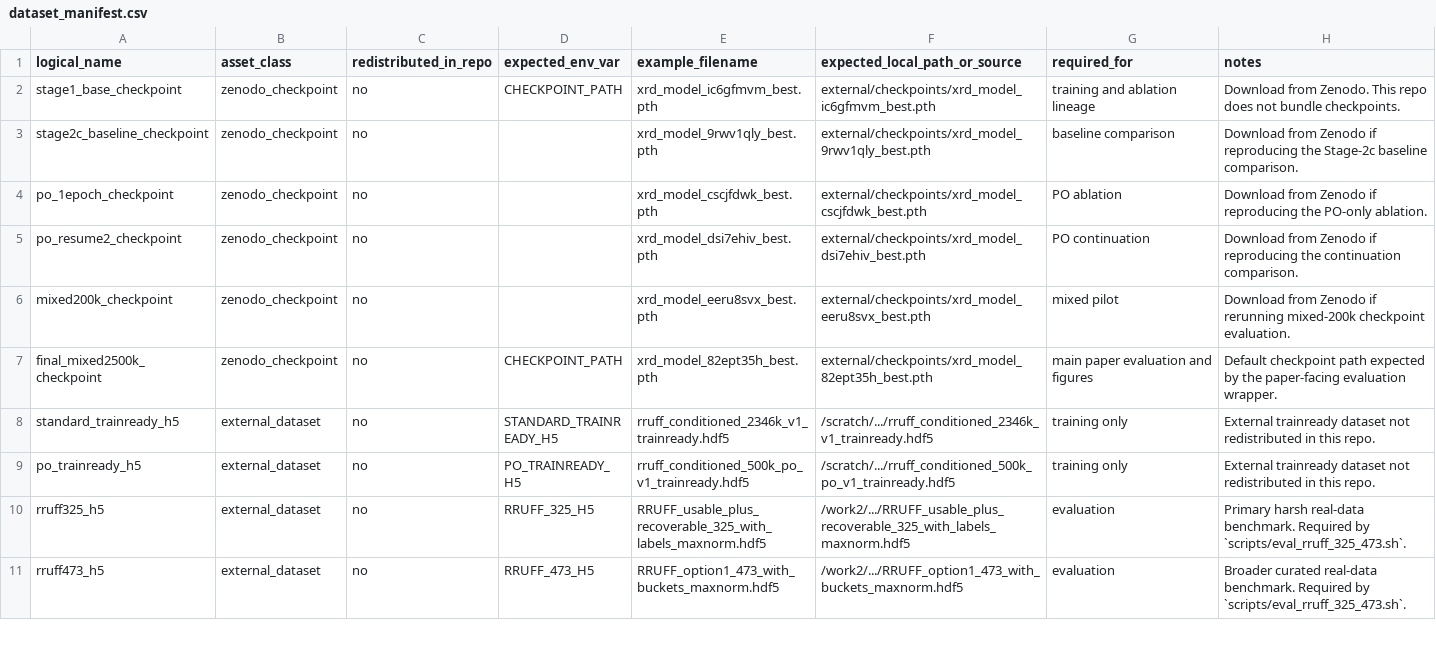
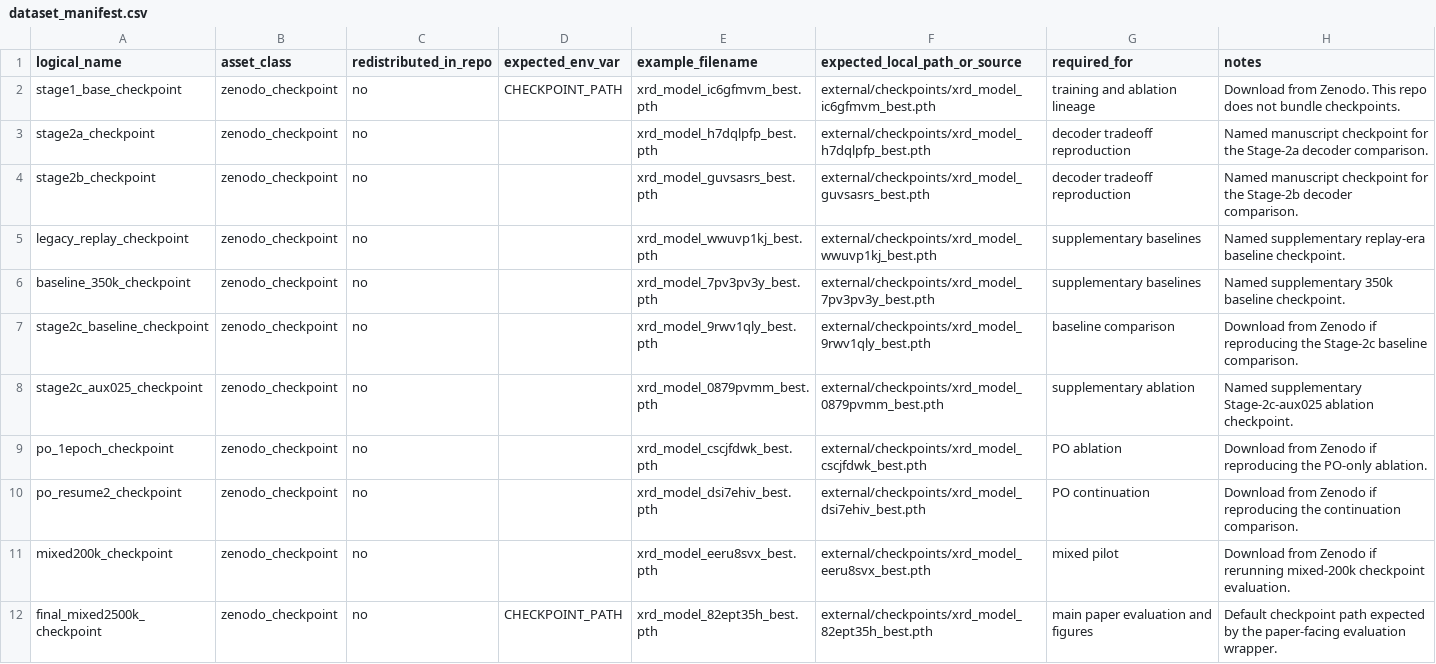
Before and after one commit to scattering/paper-ai-diffraction, a CSV file: reproducibility/dataset_manifest.csv, drawn as a sheet; only a part is shown; the shorter side is filled out with more unchanged rows; the diff covers the shown part only.

Commit message:
Expand checkpoint manifest and add provenance notebook

```diff
--- a/reproducibility/dataset_manifest.csv
+++ b/reproducibility/dataset_manifest.csv
@@ -2,3 +2,8 @@ logical_name,asset_class,redistributed_in_repo,expected_env_var,example_filename
 stage1_base_checkpoint,zenodo_checkpoint,no,CHECKPOINT_PATH,xrd_model_ic6gfmvm_best.pth,external/checkpoints/xrd_model_ic6gfmvm_best.pth,training and ablation lineage,Download from Zenodo. This repo does not bundle checkpoints.
+stage2a_checkpoint,zenodo_checkpoint,no,,xrd_model_h7dqlpfp_best.pth,external/checkpoints/xrd_model_h7dqlpfp_best.pth,decoder tradeoff reproduction,Named manuscript checkpoint for the Stage-2a decoder comparison.
+stage2b_checkpoint,zenodo_checkpoint,no,,xrd_model_guvsasrs_best.pth,external/checkpoints/xrd_model_guvsasrs_best.pth,decoder tradeoff reproduction,Named manuscript checkpoint for the Stage-2b decoder comparison.
+legacy_replay_checkpoint,zenodo_checkpoint,no,,xrd_model_wwuvp1kj_best.pth,external/checkpoints/xrd_model_wwuvp1kj_best.pth,supplementary baselines,Named supplementary replay-era baseline checkpoint.
+baseline_350k_checkpoint,zenodo_checkpoint,no,,xrd_model_7pv3pv3y_best.pth,external/checkpoints/xrd_model_7pv3pv3y_best.pth,supplementary baselines,Named supplementary 350k baseline checkpoint.
 stage2c_baseline_checkpoint,zenodo_checkpoint,no,,xrd_model_9rwv1qly_best.pth,external/checkpoints/xrd_model_9rwv1qly_best.pth,baseline comparison,Download from Zenodo if reproducing the Stage-2c baseline comparison.
+stage2c_aux025_checkpoint,zenodo_checkpoint,no,,xrd_model_0879pvmm_best.pth,external/checkpoints/xrd_model_0879pvmm_best.pth,supplementary ablation,Named supplementary Stage-2c-aux025 ablation checkpoint.
 po_1epoch_checkpoint,zenodo_checkpoint,no,,xrd_model_cscjfdwk_best.pth,external/checkpoints/xrd_model_cscjfdwk_best.pth,PO ablation,Download from Zenodo if reproducing the PO-only ablation.
```
Also changed, not shown: 2 added rows elsewhere in this file, reproducibility/MANIFEST.csv, reproducibility/checkpoint_manifest.csv, 6 other files.
